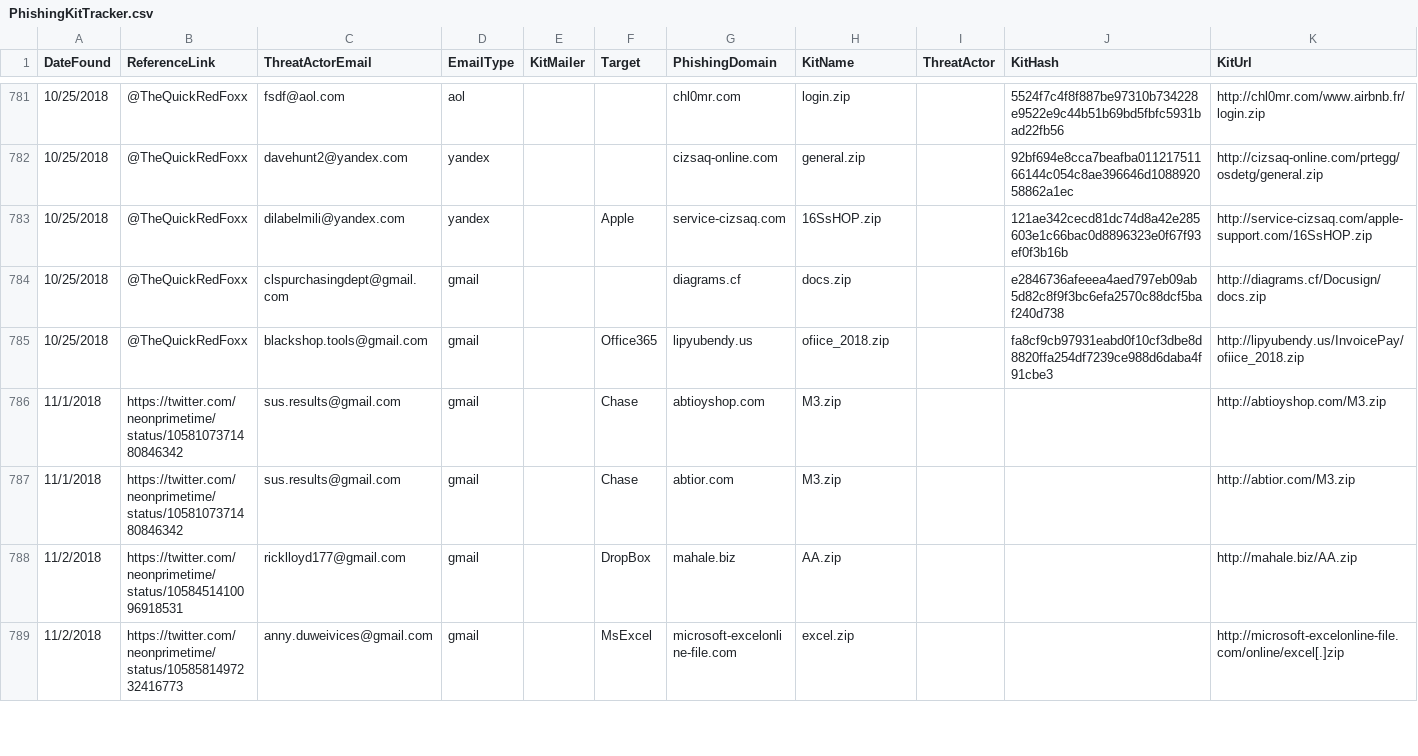
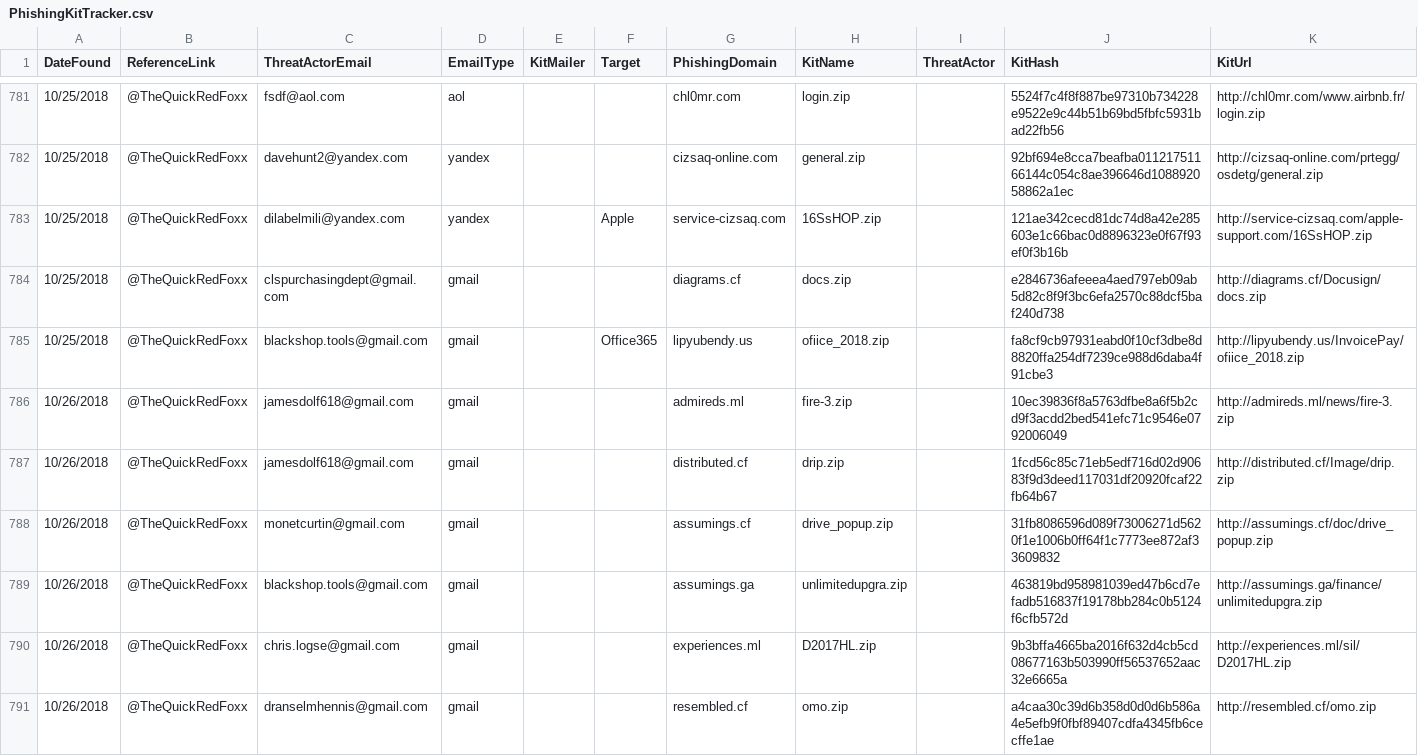
Before and after one commit to neonprimetime/PhishingKitTracker, a CSV file: PhishingKitTracker.csv, drawn as a sheet; only a part is shown, gaps mark what is left out; the shorter side is filled out with more unchanged rows; the diff covers the shown part only; the diff names each change by its address in the sheet, - before the commit and + after, or states it on an @@ line.

Commit message:
10/26/2018,@TheQuickRedFoxx
10/26/2018,@TheQuickRedFoxx

```diff
--- a/PhishingKitTracker.csv
+++ b/PhishingKitTracker.csv
+row 786: 10/26/2018 | @TheQuickRedFoxx | jamesdolf618@gmail.com | gmail |  |  | admireds.ml | fire-3.zip |  | 10ec39836f8a5763dfbe8a6f5b2cd9f3acdd2bed541efc71c9546e0792006049 | http://admireds.ml/news/fire-3.zip
+row 787: 10/26/2018 | @TheQuickRedFoxx | jamesdolf618@gmail.com | gmail |  |  | distributed.cf | drip.zip |  | 1fcd56c85c71eb5edf716d02d90683f9d3deed117031df20920fcaf22fb64b67 | http://distributed.cf/Image/drip.zip
+row 788: 10/26/2018 | @TheQuickRedFoxx | monetcurtin@gmail.com | gmail |  |  | assumings.cf | drive_popup.zip |  | 31fb8086596d089f73006271d5620f1e1006b0ff64f1c7773ee872af33609832 | http://assumings.cf/doc/drive_popup.zip
+row 789: 10/26/2018 | @TheQuickRedFoxx | blackshop.tools@gmail.com | gmail |  |  | assumings.ga | unlimitedupgra.zip |  | 463819bd958981039ed47b6cd7efadb516837f19178bb284c0b5124f6cfb572d | http://assumings.ga/finance/unlimitedupgra.zip
+row 790: 10/26/2018 | @TheQuickRedFoxx | chris.logse@gmail.com | gmail |  |  | experiences.ml | D2017HL.zip |  | 9b3bffa4665ba2016f632d4cb5cd08677163b503990ff56537652aac32e6665a | http://experiences.ml/sil/D2017HL.zip
+row 791: 10/26/2018 | @TheQuickRedFoxx | dranselmhennis@gmail.com | gmail |  |  | resembled.cf | omo.zip |  | a4caa30c39d6b358d0d0d6b586a4e5efb9f0fbf89407cdfa4345fb6cecffe1ae | http://resembled.cf/omo.zip
```
Also changed, not shown: 6 added rows elsewhere in this file.
